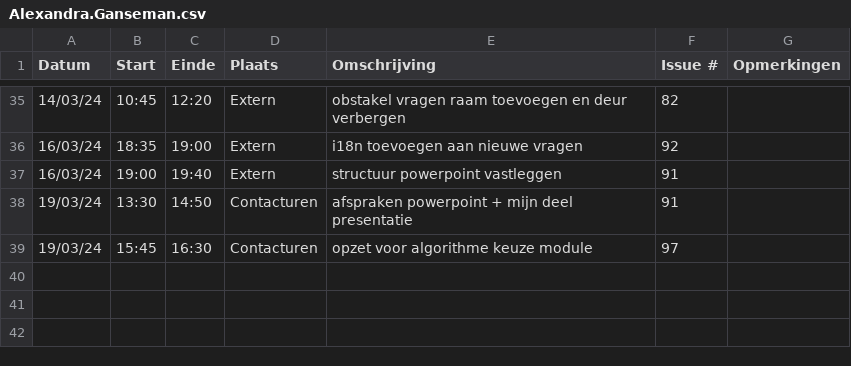
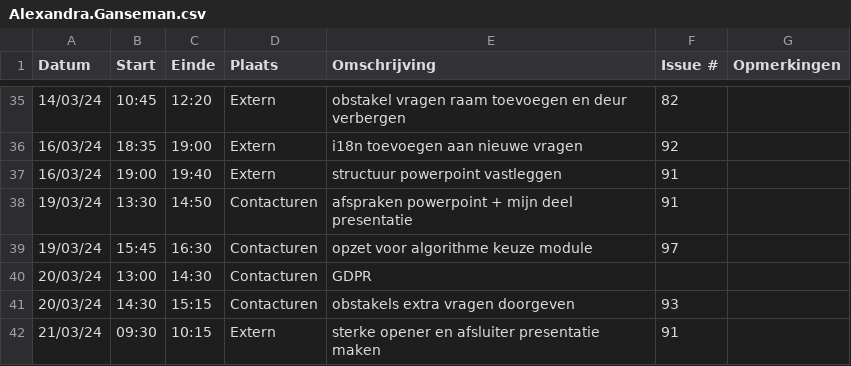
Before and after one commit to wiebe-vandendriessche/furnify, a CSV file: logboeken/Alexandra.Ganseman.csv, drawn as a sheet; only a part is shown, gaps mark what is left out; the diff names each change by its address in the sheet, - before the commit and + after, or states it on an @@ line.

Commit message:
Update Alexandra.Ganseman.csv

```diff
--- a/logboeken/Alexandra.Ganseman.csv
+++ b/logboeken/Alexandra.Ganseman.csv
+row 40: 20/03/24 | 13:00 | 14:30 | Contacturen | GDPR
+row 41: 20/03/24 | 14:30 | 15:15 | Contacturen | obstakels extra vragen doorgeven | 93
+row 42: 21/03/24 | 09:30 | 10:15 | Extern | sterke opener en afsluiter presentatie maken | 91
```
